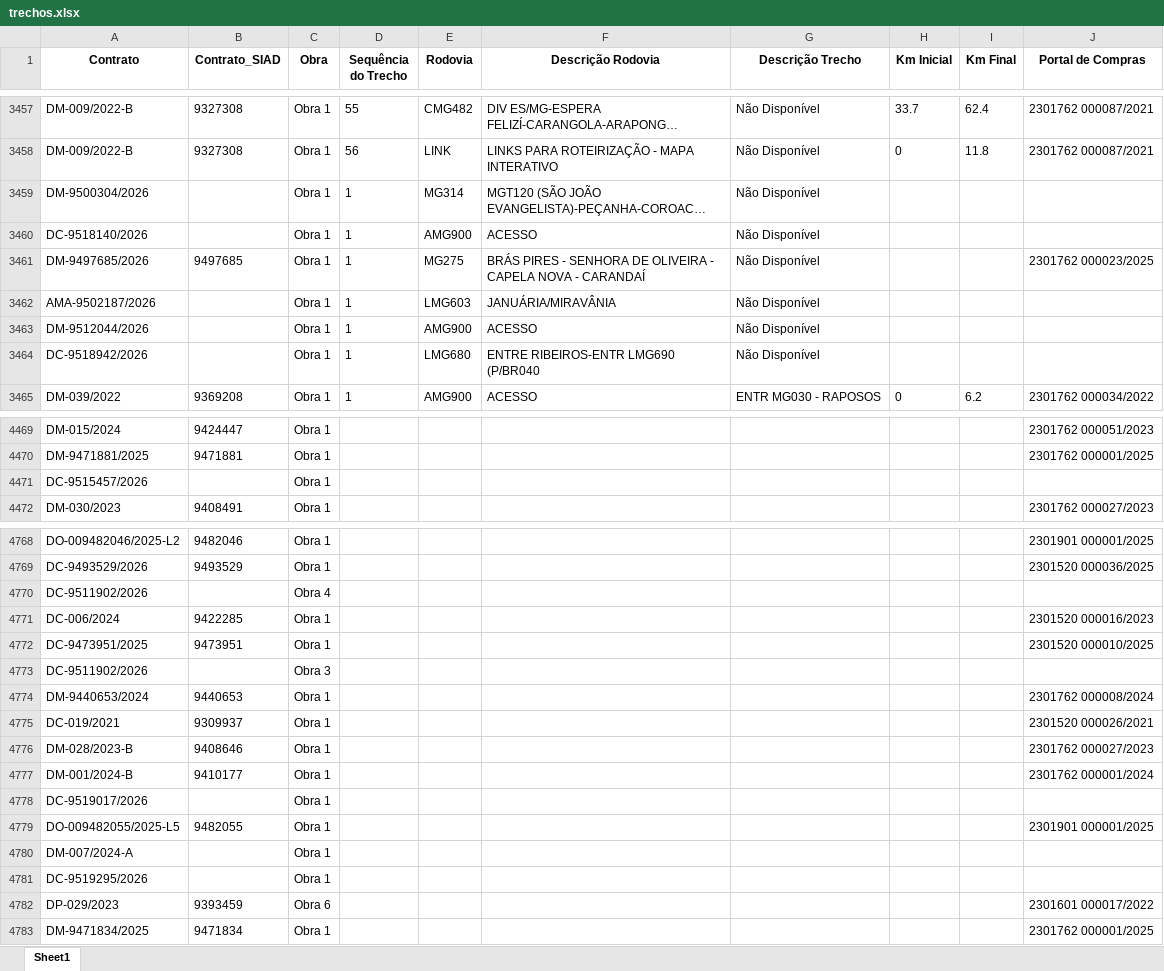
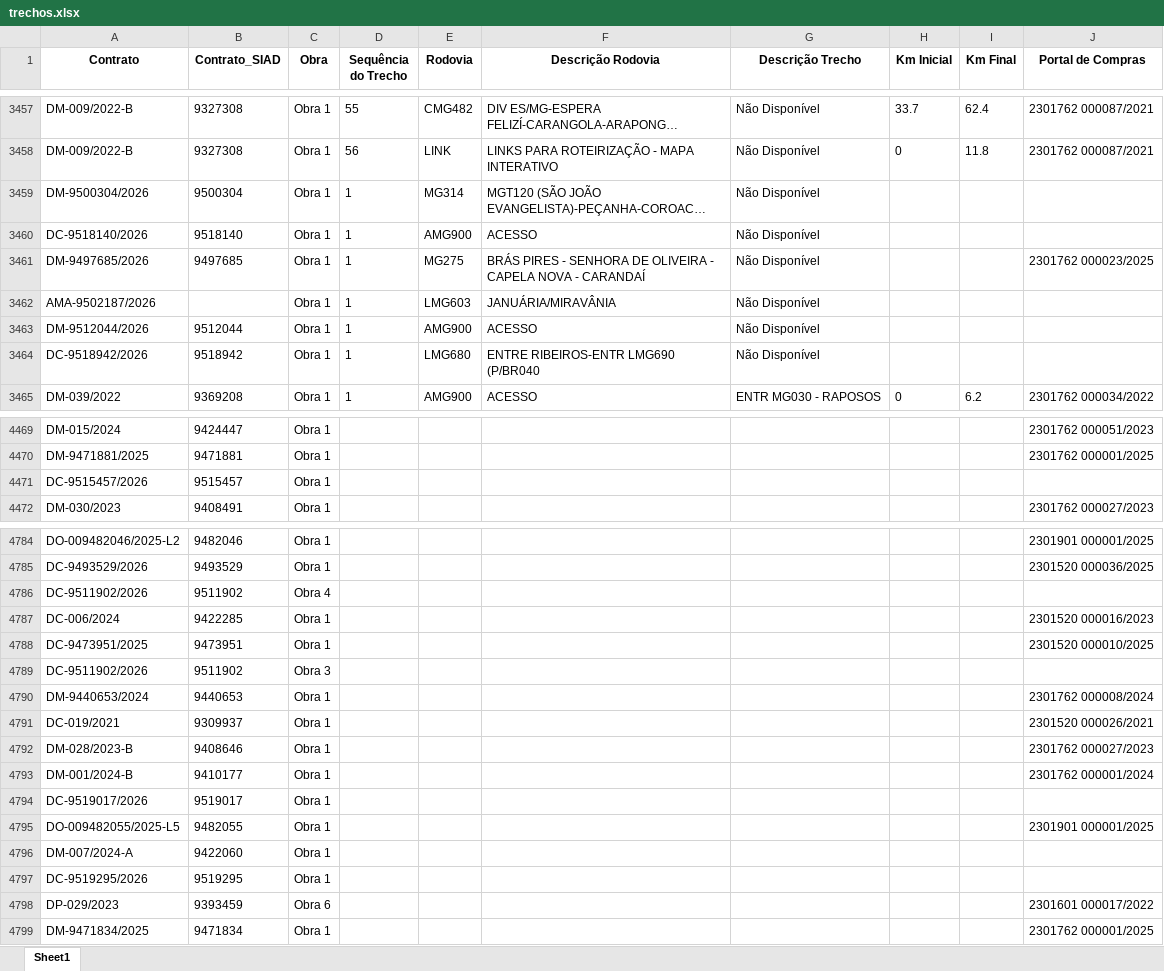
Before and after one commit to transparencia-mg/portal_obras, an Excel workbook: upload/trechos.xlsx, sheet Sheet1, drawn as a sheet; only a part is shown, gaps mark what is left out; long unchanged cells end in …; values as stored, in another font and other column widths than the file's, no borders; addresses are those after the commit; the diff covers the shown part only; the diff names each change by its address in the sheet, - before the commit and + after, or states it on an @@ line.

```diff
--- a/upload/trechos.xlsx (sheet Sheet1)
+++ b/upload/trechos.xlsx (sheet Sheet1)
-B3459 (Contrato_SIAD): (empty)
+B3459 (Contrato_SIAD): 9500304
-B3460 (Contrato_SIAD): (empty)
+B3460 (Contrato_SIAD): 9518140
-B3463 (Contrato_SIAD): (empty)
+B3463 (Contrato_SIAD): 9512044
-B3464 (Contrato_SIAD): (empty)
+B3464 (Contrato_SIAD): 9518942
-B4471 (Contrato_SIAD): (empty)
+B4471 (Contrato_SIAD): 9515457
-B4786 (Contrato_SIAD): (empty)
+B4786 (Contrato_SIAD): 9511902
-B4789 (Contrato_SIAD): (empty)
+B4789 (Contrato_SIAD): 9511902
-B4794 (Contrato_SIAD): (empty)
+B4794 (Contrato_SIAD): 9519017
-B4796 (Contrato_SIAD): (empty)
+B4796 (Contrato_SIAD): 9422060
-B4797 (Contrato_SIAD): (empty)
+B4797 (Contrato_SIAD): 9519295
```
Also changed, not shown: 16 added rows and 12 edited cells elsewhere in this sheet, upload/contratos.xlsx, upload/contratos_siad.xlsx, 6 other files.
